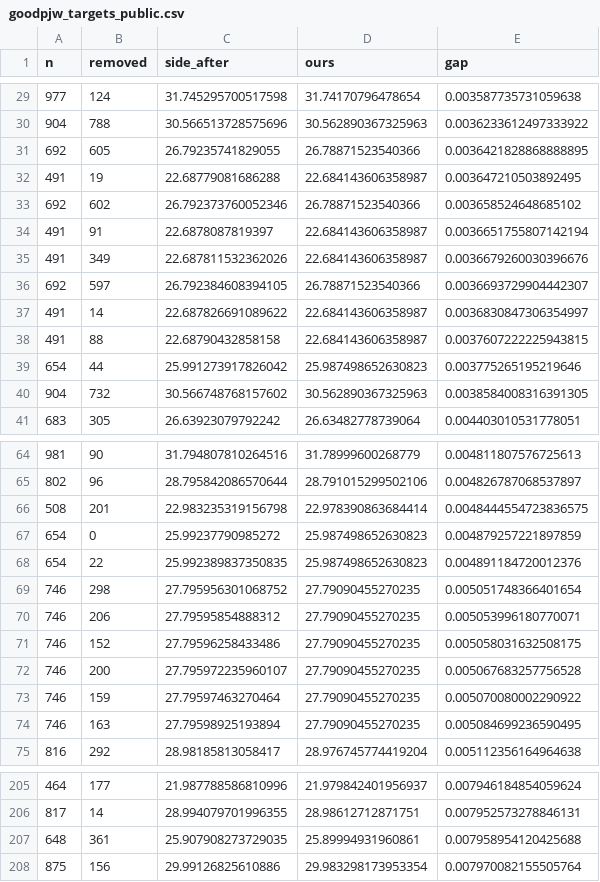
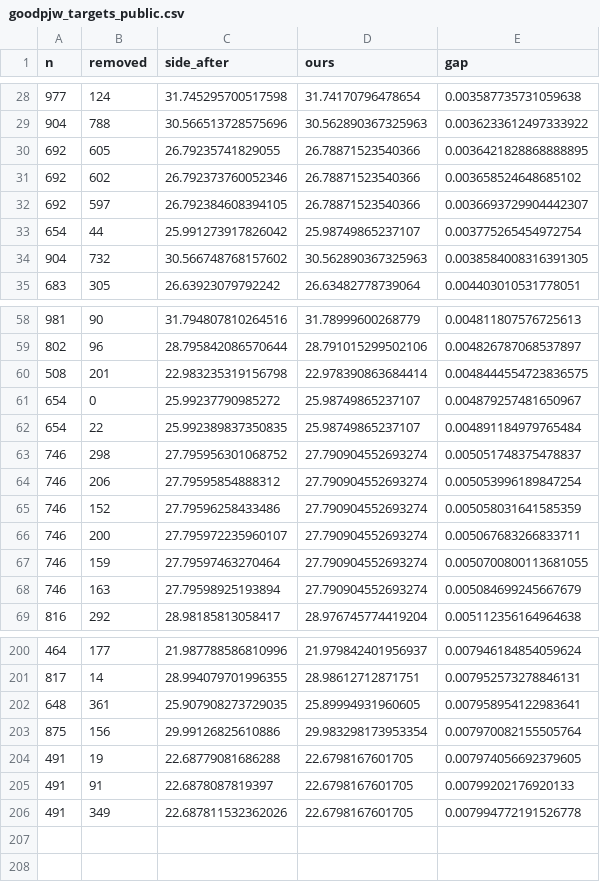
Before and after one commit to DaoHuuTrong2404/cloud-runner, a CSV file: squares_math/seeds/goodpjw_targets_public.csv, drawn as a sheet; only a part is shown, gaps mark what is left out; the diff covers the shown part only.

Commit message:
Wave 50 TRUE ETA<=0.28 WIDER-MOVE HOPPER + EXHAUSTIVE PRIVATE DEL-1 MAP: upgrade sq_engine wide eta->0.28 (45-deg flip threshold!) + 80c W50D all-near-band private n+1->n map + 48c W50F sub-0.016 GPeel 4-seed + 32c W50P private records 4-seed = 160 Free Cores!

```diff
--- a/squares_math/seeds/goodpjw_targets_public.csv
+++ b/squares_math/seeds/goodpjw_targets_public.csv
@@ -31,10 +30,5 @@ n,removed,side_after,ours,gap
 692,605,26.79235741829055,26.78871523540366,0.0036421828868888895
-491,19,22.68779081686288,22.684143606358987,0.003647210503892495
 692,602,26.792373760052346,26.78871523540366,0.003658524648685102
-491,91,22.6878087819397,22.684143606358987,0.0036651755807142194
-491,349,22.687811532362026,22.684143606358987,0.0036679260030396676
 692,597,26.792384608394105,26.78871523540366,0.0036693729904442307
-491,14,22.687826691089622,22.684143606358987,0.0036830847306354997
-491,88,22.68790432858158,22.684143606358987,0.0037607222225943815
-654,44,25.991273917826042,25.987498652630823,0.003775265195219646
+654,44,25.991273917826042,25.98749865237107,0.003775265454972754
 904,732,30.566748768157602,30.562890367325963,0.0038584008316391305
@@ -66,10 +60,10 @@ n,removed,side_after,ours,gap
 508,201,22.983235319156798,22.978390863684414,0.0048444554723836575
-654,0,25.99237790985272,25.987498652630823,0.004879257221897859
-654,22,25.992389837350835,25.987498652630823,0.004891184720012376
-746,298,27.795956301068752,27.79090455270235,0.005051748366401654
-746,206,27.79595854888312,27.79090455270235,0.005053996180770071
-746,152,27.79596258433486,27.79090455270235,0.005058031632508175
-746,200,27.795972235960107,27.79090455270235,0.005067683257756528
-746,159,27.79597463270464,27.79090455270235,0.005070080002290922
-746,163,27.79598925193894,27.79090455270235,0.005084699236590495
+654,0,25.99237790985272,25.98749865237107,0.004879257481650967
+654,22,25.992389837350835,25.98749865237107,0.004891184979765484
+746,298,27.795956301068752,27.790904552693274,0.005051748375478837
+746,206,27.79595854888312,27.790904552693274,0.005053996189847254
+746,152,27.79596258433486,27.790904552693274,0.005058031641585359
+746,200,27.795972235960107,27.790904552693274,0.005067683266833711
+746,159,27.79597463270464,27.790904552693274,0.0050700800113681055
+746,163,27.79598925193894,27.790904552693274,0.005084699245667679
 816,292,28.98185813058417,28.976745774419204,0.005112356164964638
@@ -206,3 +201,6 @@ n,removed,side_after,ours,gap
 817,14,28.994079701996355,28.98612712871751,0.007952573278846131
-648,361,25.907908273729035,25.89994931960861,0.007958954120425688
+648,361,25.907908273729035,25.89994931960605,0.007958954122983641
 875,156,29.99126825610886,29.983298173953354,0.007970082155505764
+491,19,22.68779081686288,22.6798167601705,0.007974056692379605
+491,91,22.6878087819397,22.6798167601705,0.00799202176920133
+491,349,22.687811532362026,22.6798167601705,0.007994772191526778
```
Also changed, not shown: 1 added row, 1 removed row and 36 edited cells elsewhere in this file, 5 other files.
